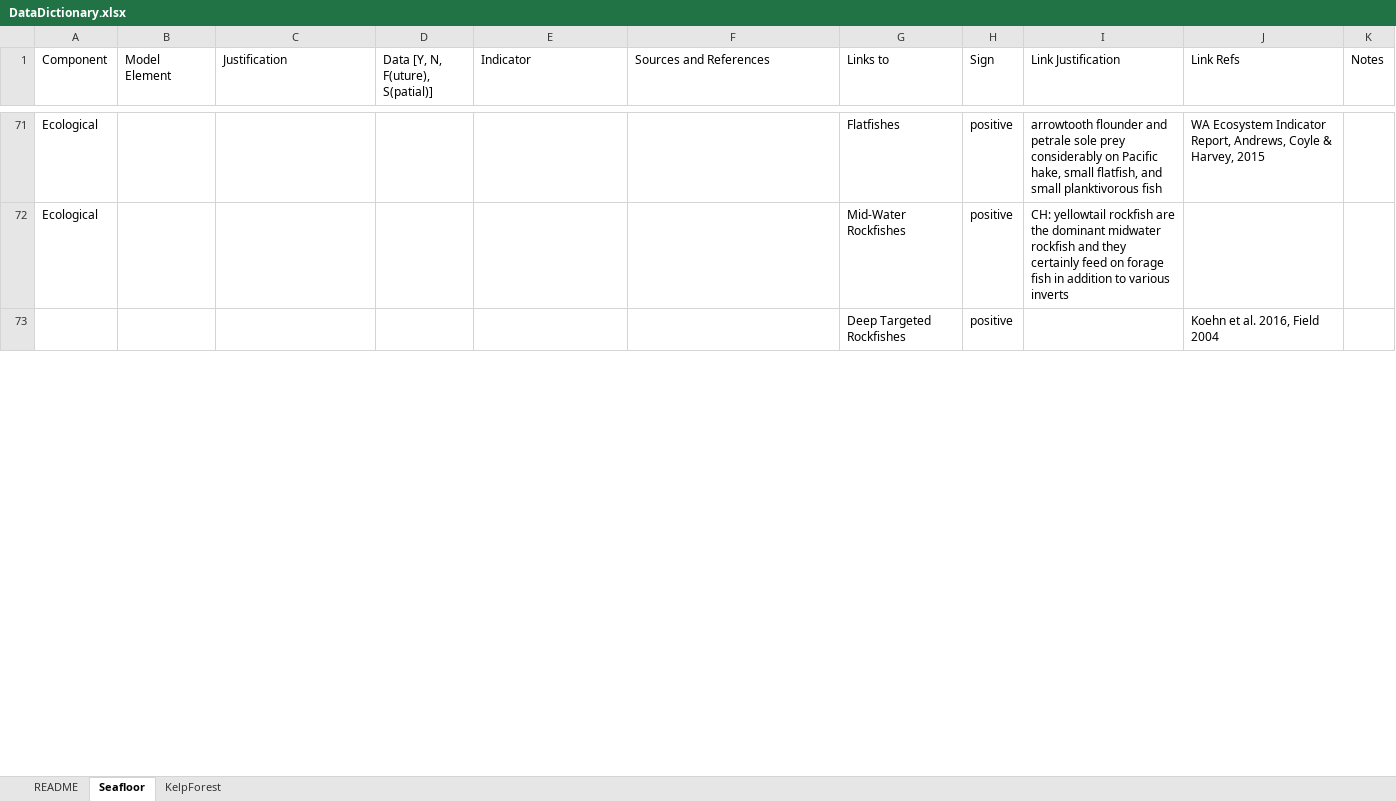
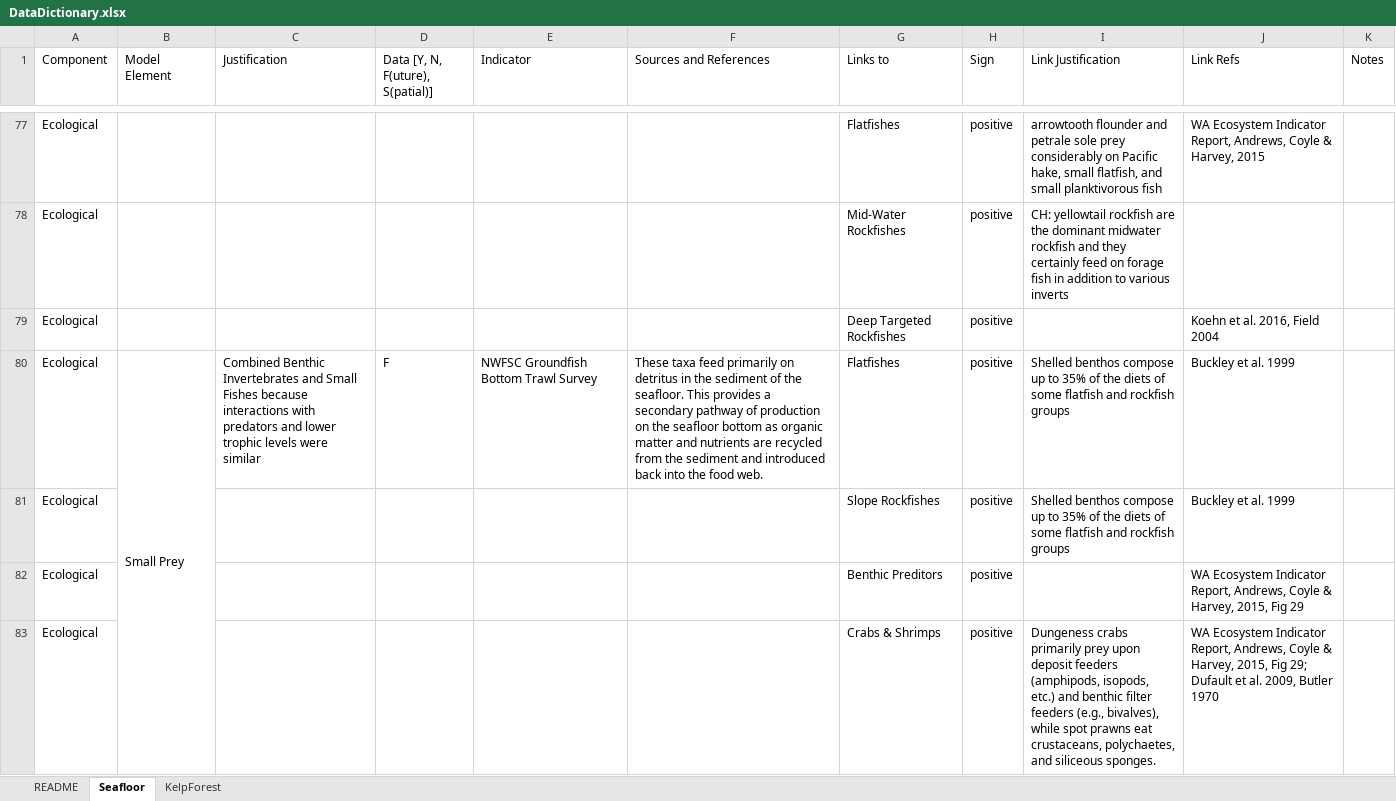
Before and after one commit to rwildermuth/WA_QNM_MSP, an Excel workbook: DataDictionary.xlsx, sheet Seafloor, drawn as a sheet; only a part is shown, gaps mark what is left out; values as stored, in another font and other column widths than the file's, no cell formats; addresses are those after the commit; the diff covers the shown part only; the diff names each change by its address in the sheet, - before the commit and + after, or states it on an @@ line.

```diff
--- a/DataDictionary.xlsx (sheet Seafloor)
+++ b/DataDictionary.xlsx (sheet Seafloor)
-A79 (Component): (empty)
+A79 (Component): Ecological
+row 80: Ecological | Small Prey | Combined Benthic Invertebrates and Small Fishes because interactions with predators and lower trophic levels were similar | F | NWFSC Groundfish Bottom Trawl Survey | These taxa feed primarily on detritus in the sediment of the seafloor. This provides a secondary pathway of production on the seafloor bottom as organic matter and nutrients are recycled from the sediment and introduced back into the food web. | Flatfishes | positive | Shelled benthos compose up to 35% of the diets of some flatfish and rockfish groups | Buckley et al. 1999
+row 81: Ecological |  |  |  |  |  | Slope Rockfishes | positive | Shelled benthos compose up to 35% of the diets of some flatfish and rockfish groups | Buckley et al. 1999
+row 82: Ecological |  |  |  |  |  | Benthic Preditors | positive |  | WA Ecosystem Indicator Report, Andrews, Coyle & Harvey, 2015, Fig 29
+row 83: Ecological |  |  |  |  |  | Crabs & Shrimps | positive | Dungeness crabs primarily prey upon deposit feeders (amphipods, isopods, etc.) and benthic filter feeders (e.g., bivalves), while spot prawns eat crustaceans, polychaetes, and siliceous sponges. | WA Ecosystem Indicator Report, Andrews, Coyle & Harvey, 2015, Fig 29; Dufault et al. 2009, Butler 1970
```
Also changed, not shown: 8 added rows, 22 edited cells and merged cells elsewhere in this sheet, sheet KelpForest, cell formats, 7 other files.
